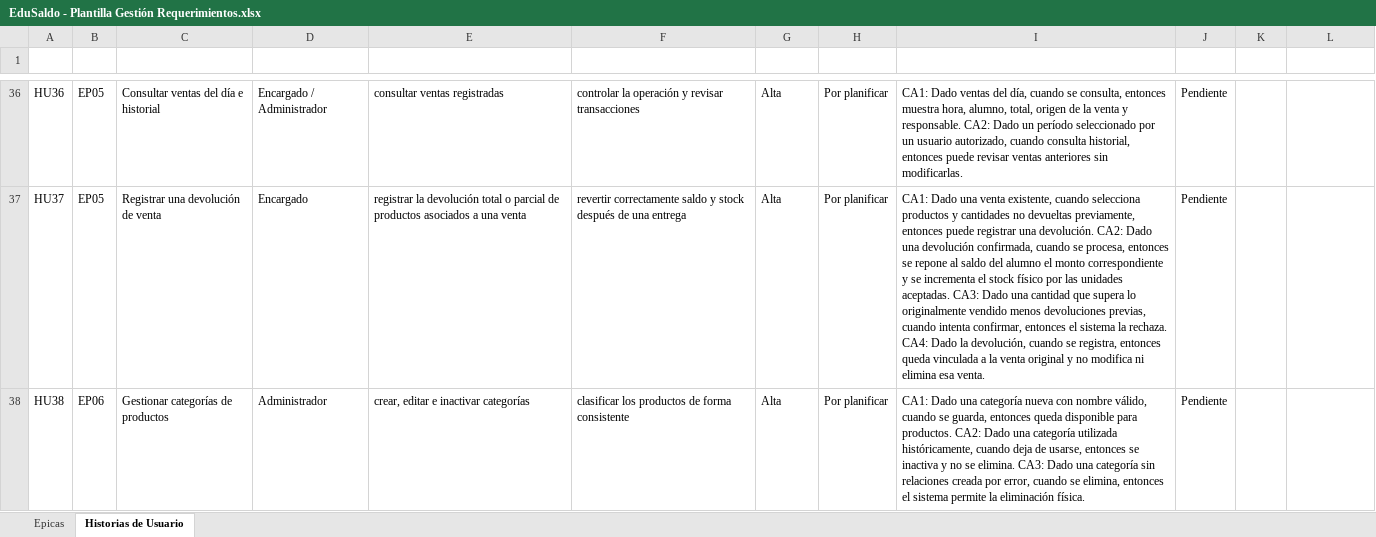
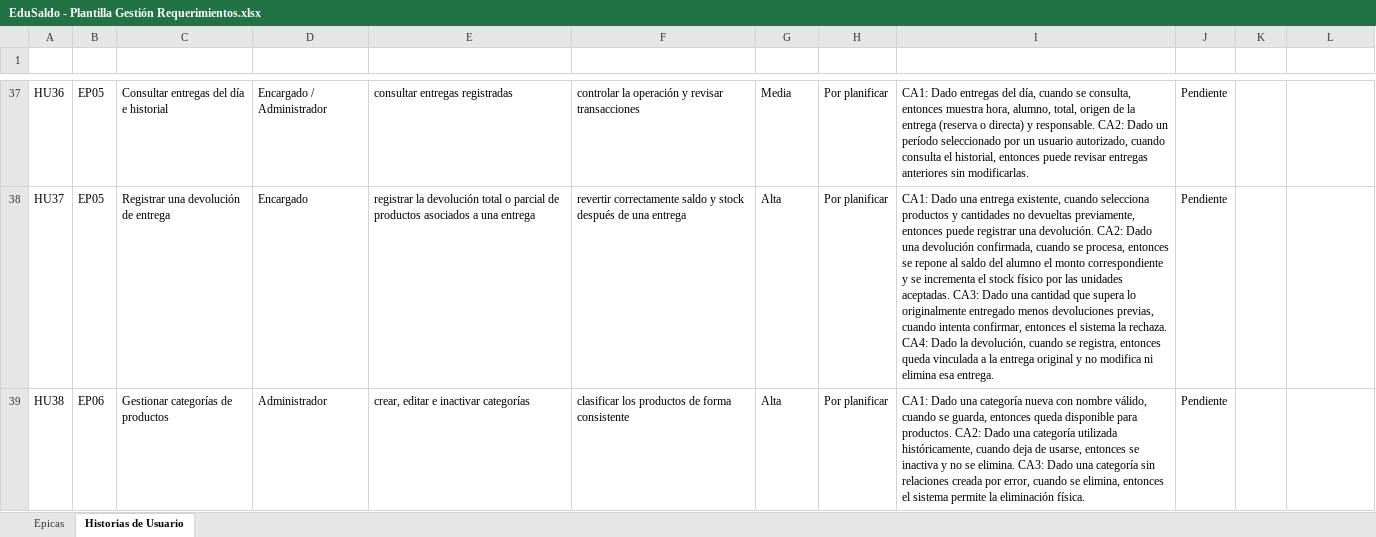
Before and after one commit to Flosotoo/paginaWeb, an Excel workbook: docs/EduSaldo - Plantilla Gestión Requerimientos.xlsx, sheet Historias de Usuario, drawn as a sheet; only a part is shown, gaps mark what is left out; values as stored, in another font and other column widths than the file's, no borders; conditional formats and table styles not drawn; addresses are those after the commit; the diff covers the shown part only; the diff names each change by its address in the sheet, - before the commit and + after, or states it on an @@ line.

```diff
--- a/docs/EduSaldo - Plantilla Gestión Requerimientos.xlsx (sheet Historias de Usuario)
+++ b/docs/EduSaldo - Plantilla Gestión Requerimientos.xlsx (sheet Historias de Usuario)
-C37 (Historia): Consultar ventas del día e historial
+C37 (Historia): Consultar entregas del día e historial
-E37 (Quiero): consultar ventas registradas
+E37 (Quiero): consultar entregas registradas
-G37 (Prioridad): Alta
+G37 (Prioridad): Media
-I37 (Criterios de Aceptación): CA1: Dado ventas del día, cuando se consulta, entonces muestra hora, alumno, total, origen de la venta y responsable. CA2: Dado un período seleccionado por un usuario autorizado, cuando consulta historial, entonces puede revisar ventas anteriores sin…
+I37 (Criterios de Aceptación): CA1: Dado entregas del día, cuando se consulta, entonces muestra hora, alumno, total, origen de la entrega (reserva o directa) y responsable. CA2: Dado un período seleccionado por un usuario autorizado, cuando consulta el historial, entonces puede revisar entregas anteriores sin…
-C38 (Historia): Registrar una devolución de venta
+C38 (Historia): Registrar una devolución de entrega
-E38 (Quiero): …a una venta
+E38 (Quiero): …a una entrega
-I38 (Criterios de Aceptación): …Dado una venta existente, cuando selecciona productos y cantidades no devueltas previamente, entonces puede registrar una devolución. CA2: Dado una devolución confirmada, cuando se procesa, entonces se repone al saldo del alumno el monto correspondiente y se incrementa el stock físico por las unidades aceptadas. CA3: Dado una cantidad que supera lo originalmente vendido menos devoluciones previas, cuando intenta confirmar, entonces el sistema la rechaza. CA4: Dado la devolución, cuando se registra, entonces queda vinculada a la venta original y no modifica ni elimina esa venta.
+I38 (Criterios de Aceptación): …Dado una entrega existente, cuando selecciona productos y cantidades no devueltas previamente, entonces puede registrar una devolución. CA2: Dado una devolución confirmada, cuando se procesa, entonces se repone al saldo del alumno el monto correspondiente y se incrementa el stock físico por las unidades aceptadas. CA3: Dado una cantidad que supera lo originalmente entregado menos devoluciones previas, cuando intenta confirmar, entonces el sistema la rechaza. CA4: Dado la devolución, cuando se registra, entonces queda vinculada a la entrega original y no modifica ni elimina esa entrega.
```
Also changed, not shown: 3 added rows, 13 removed rows and 149 edited cells elsewhere in this sheet, sheet Epicas, 2 other files.
